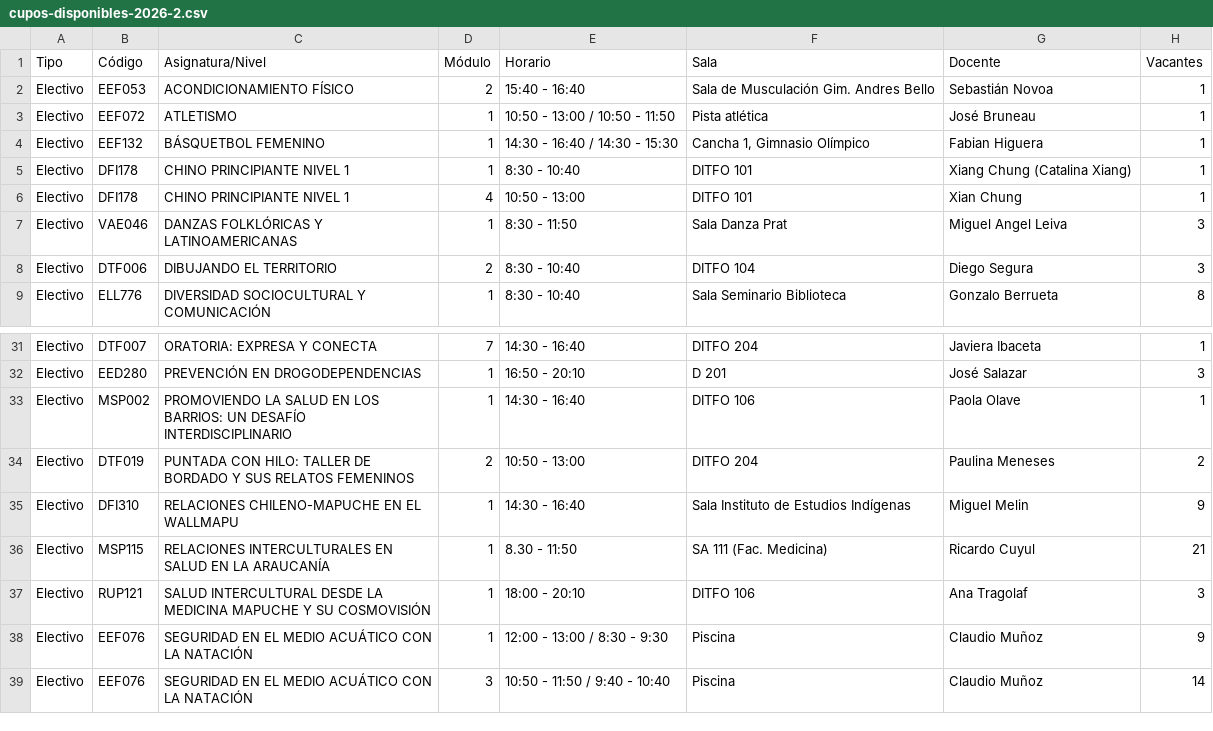
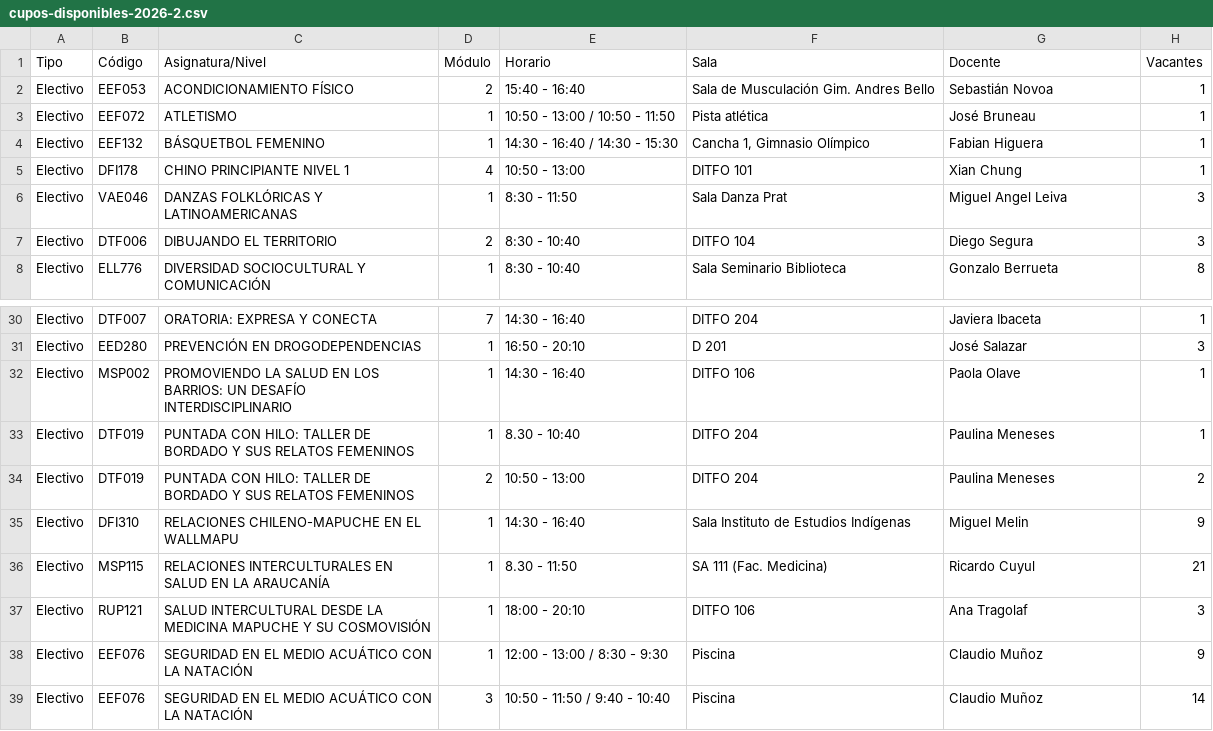
Before and after one commit to felipeopazo-ufro/cupos-ufro, a CSV file: cupos-disponibles-2026-2.csv, drawn as a sheet; only a part is shown, gaps mark what is left out.

```diff
--- a/cupos-disponibles-2026-2.csv
+++ b/cupos-disponibles-2026-2.csv
@@ -4,3 +4,2 @@
 "Electivo";"EEF132";"BÁSQUETBOL FEMENINO";"1";"14:30 - 16:40 / 14:30 - 15:30";"Cancha 1, Gimnasio Olímpico";"Fabian Higuera";"1"
-"Electivo";"DFI178";"CHINO PRINCIPIANTE NIVEL 1";"1";"8:30 - 10:40";"DITFO 101";"Xiang Chung (Catalina Xiang)";"1"
 "Electivo";"DFI178";"CHINO PRINCIPIANTE NIVEL 1";"4";"10:50 - 13:00";"DITFO 101";"Xian Chung";"1"
@@ -33,2 +32,3 @@
 "Electivo";"MSP002";"PROMOVIENDO LA SALUD EN LOS BARRIOS: UN DESAFÍO INTERDISCIPLINARIO";"1";"14:30 - 16:40";"DITFO 106";"Paola Olave";"1"
+"Electivo";"DTF019";"PUNTADA CON HILO: TALLER DE BORDADO Y SUS RELATOS FEMENINOS";"1";"8.30 - 10:40";"DITFO 204";"Paulina Meneses";"1"
 "Electivo";"DTF019";"PUNTADA CON HILO: TALLER DE BORDADO Y SUS RELATOS FEMENINOS";"2";"10:50 - 13:00";"DITFO 204";"Paulina Meneses";"2"
```
Also changed, not shown: 1 other file.
